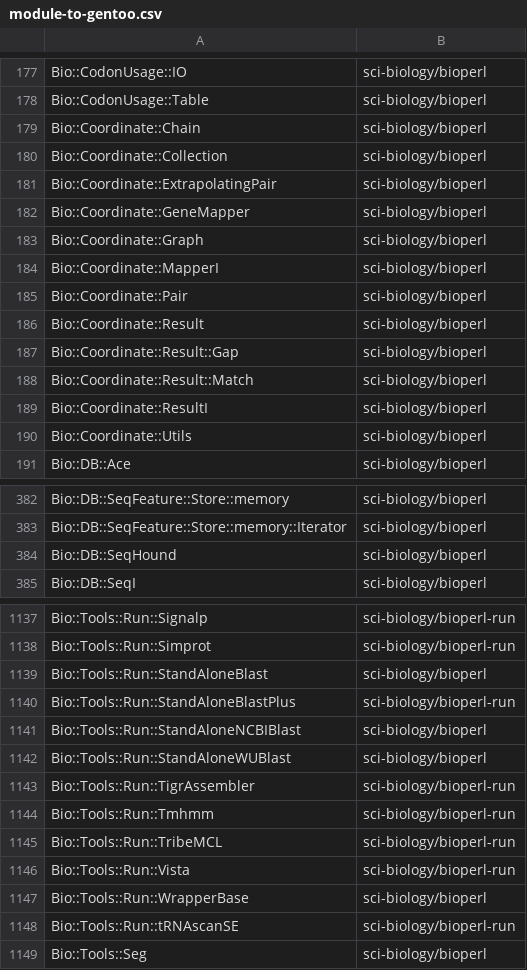
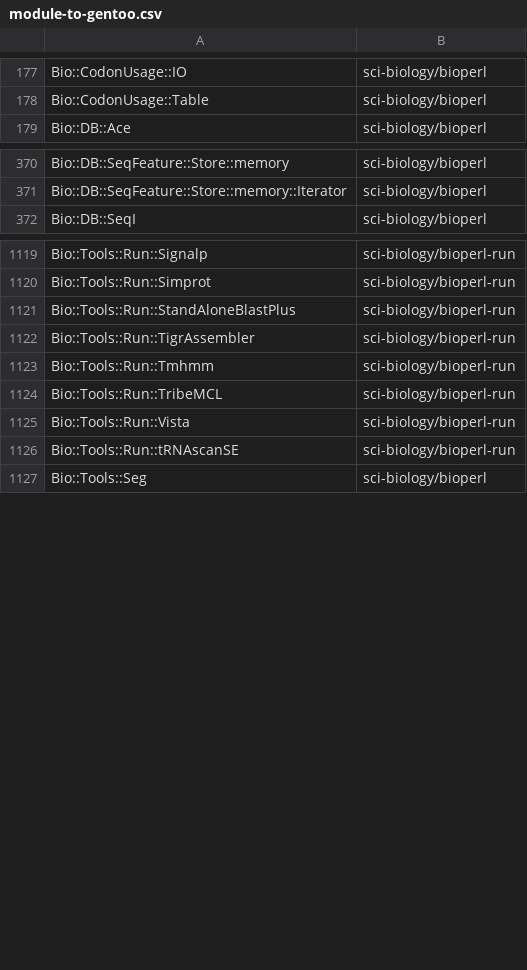
Before and after one commit to kentnl/Gentoo-Util-VirtualDepend, a CSV file: share/module-to-gentoo.csv, drawn as a sheet; only a part is shown, gaps mark what is left out; the diff covers the shown part only.

Commit message:
Build results of b30571e (on master)

```diff
--- a/share/module-to-gentoo.csv
+++ b/share/module-to-gentoo.csv
@@ -178,14 +178,2 @@ Bio::CodonUsage::IO,sci-biology/bioperl
 Bio::CodonUsage::Table,sci-biology/bioperl
-Bio::Coordinate::Chain,sci-biology/bioperl
-Bio::Coordinate::Collection,sci-biology/bioperl
-Bio::Coordinate::ExtrapolatingPair,sci-biology/bioperl
-Bio::Coordinate::GeneMapper,sci-biology/bioperl
-Bio::Coordinate::Graph,sci-biology/bioperl
-Bio::Coordinate::MapperI,sci-biology/bioperl
-Bio::Coordinate::Pair,sci-biology/bioperl
-Bio::Coordinate::Result,sci-biology/bioperl
-Bio::Coordinate::Result::Gap,sci-biology/bioperl
-Bio::Coordinate::Result::Match,sci-biology/bioperl
-Bio::Coordinate::ResultI,sci-biology/bioperl
-Bio::Coordinate::Utils,sci-biology/bioperl
 Bio::DB::Ace,sci-biology/bioperl
@@ -383,3 +371,2 @@ Bio::DB::SeqFeature::Store::memory,sci-biology/bioperl
 Bio::DB::SeqFeature::Store::memory::Iterator,sci-biology/bioperl
-Bio::DB::SeqHound,sci-biology/bioperl
 Bio::DB::SeqI,sci-biology/bioperl
@@ -1138,6 +1120,3 @@ Bio::Tools::Run::Signalp,sci-biology/bioperl-run
 Bio::Tools::Run::Simprot,sci-biology/bioperl-run
-Bio::Tools::Run::StandAloneBlast,sci-biology/bioperl
 Bio::Tools::Run::StandAloneBlastPlus,sci-biology/bioperl-run
-Bio::Tools::Run::StandAloneNCBIBlast,sci-biology/bioperl
-Bio::Tools::Run::StandAloneWUBlast,sci-biology/bioperl
 Bio::Tools::Run::TigrAssembler,sci-biology/bioperl-run
@@ -1146,3 +1125,2 @@ Bio::Tools::Run::TribeMCL,sci-biology/bioperl-run
 Bio::Tools::Run::Vista,sci-biology/bioperl-run
-Bio::Tools::Run::WrapperBase,sci-biology/bioperl
 Bio::Tools::Run::tRNAscanSE,sci-biology/bioperl-run
```
Also changed, not shown: 8 added rows and 9 removed rows elsewhere in this file, share/dist-versions.csv, share/module-versions.csv, 14 other files.
